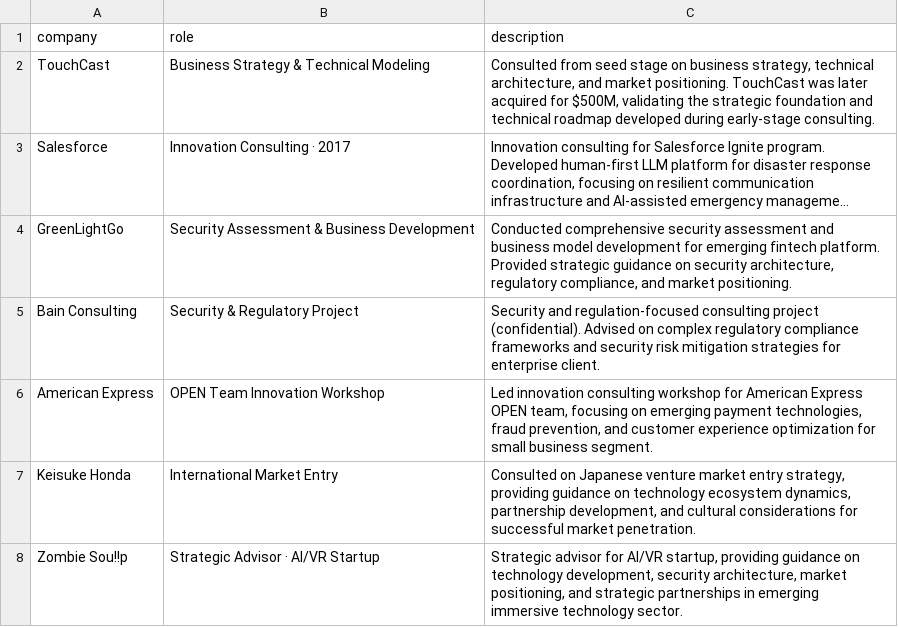
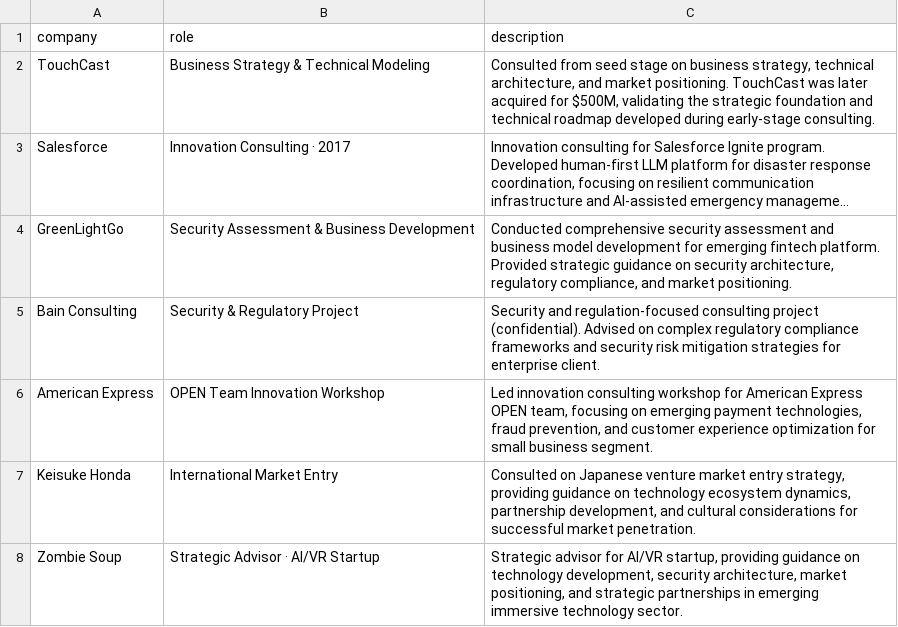
Before and after one commit to ahillelt/ahillelt.github.io, a CSV file: consulting_advisory.csv, drawn as a sheet; long unchanged cells end in ….

Commit message:
Update consulting_advisory.csv

```diff
--- a/consulting_advisory.csv
+++ b/consulting_advisory.csv
@@ -7,2 +7,2 @@ company,role,description
 "Keisuke Honda","International Market Entry","Consulted on Japanese venture market entry strategy, providing guidance on technology ecosystem dynamics, partnership development, and cultural considerations for successful market penetration."
-"Zombie Sou!!p","Strategic Advisor · AI/VR Startup","Strategic advisor for AI/VR startup, providing guidance on technology development, security architecture, market positioning, and strategic partnerships in emerging immersive technology sector."
+"Zombie Soup","Strategic Advisor · AI/VR Startup","Strategic advisor for AI/VR startup, providing guidance on technology development, security architecture, market positioning, and strategic partnerships in emerging immersive technology sector."
```
